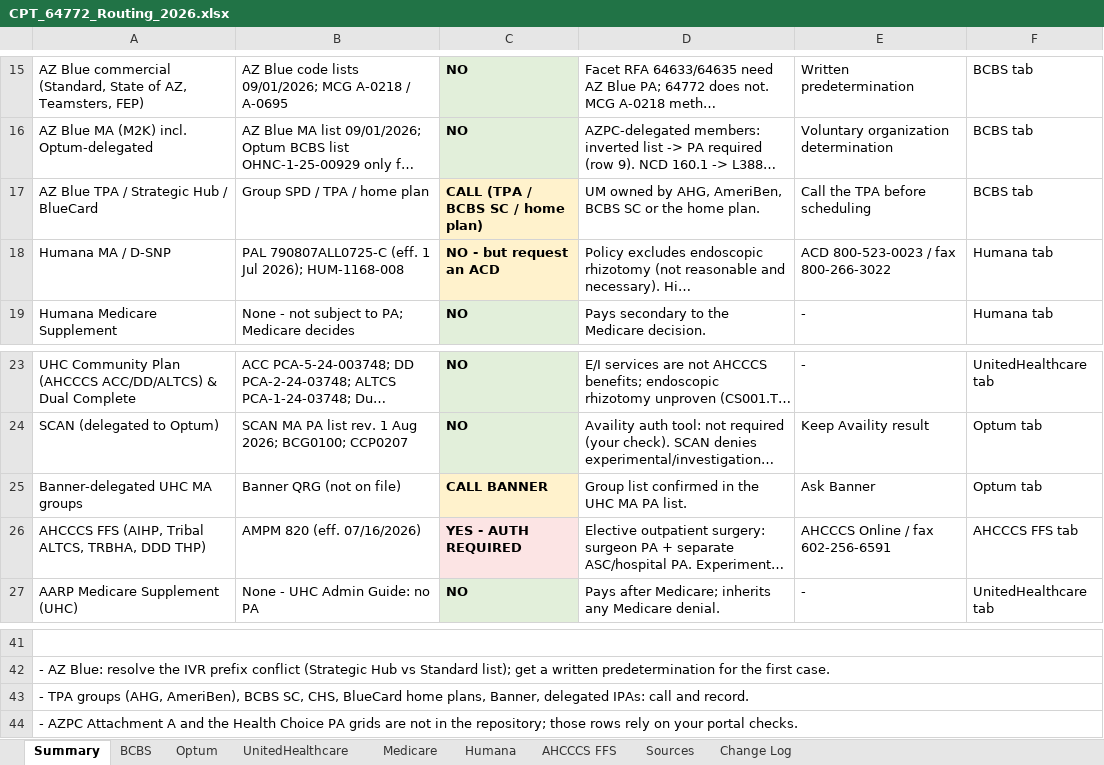
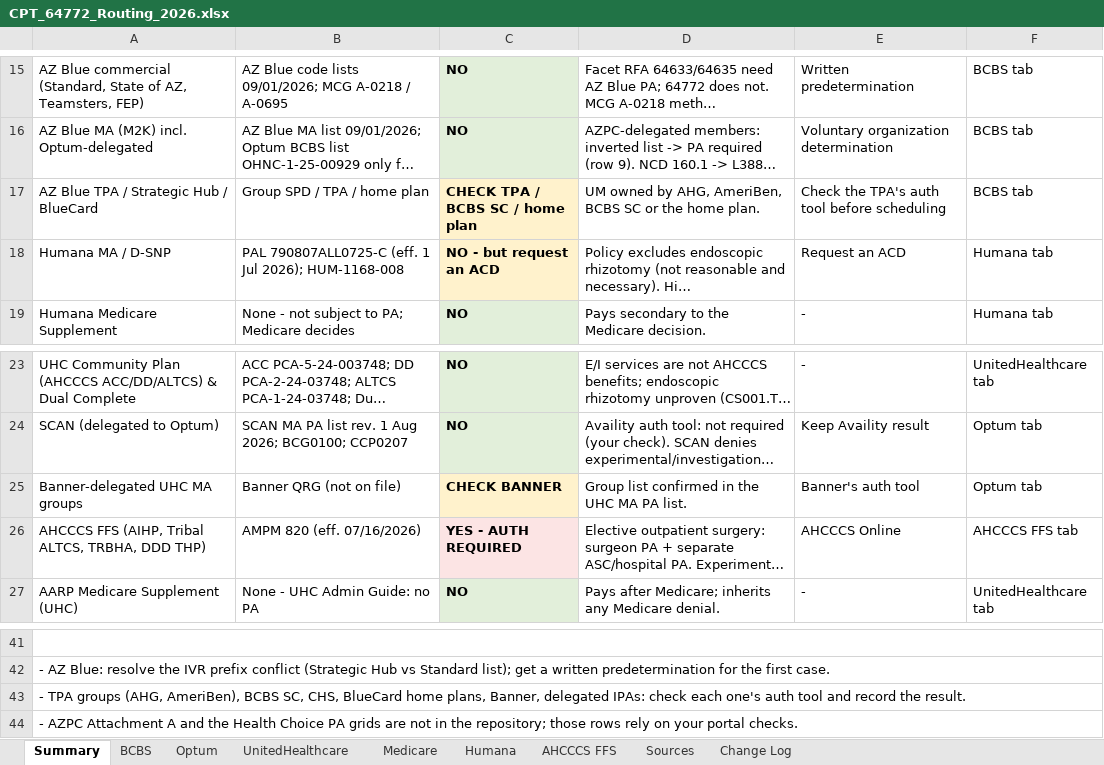
Before and after one commit to LindaMora10/Medical-Billing-Specialties, an Excel workbook: Code Research/CPT_64772_Routing_2026.xlsx, sheet Summary, drawn as a sheet; only a part is shown, gaps mark what is left out; long unchanged cells end in …; values as stored, in another font and other column widths than the file's, no borders; the diff names each change by its address in the sheet, - before the commit and + after, or states it on an @@ line.

```diff
--- a/Code Research/CPT_64772_Routing_2026.xlsx (sheet Summary)
+++ b/Code Research/CPT_64772_Routing_2026.xlsx (sheet Summary)
-C17: CALL (TPA / BCBS SC / home plan)
+C17: CHECK TPA / BCBS SC / home plan
-E17: Call the TPA before scheduling
+E17: Check the TPA's auth tool before scheduling
-E18: ACD 800-523-0023 / fax 800-266-3022
+E18: Request an ACD
-C25: CALL BANNER
+C25: CHECK BANNER
-E25: Ask Banner
+E25: Banner's auth tool
-E26: AHCCCS Online / fax 602-256-6591
+E26: AHCCCS Online
-A43: …delegated IPAs: call and record.
+A43: …delegated IPAs: check each one's auth tool and record the result.
```
Also changed, not shown: sheet Change Log, sheet Optum, sheet BCBS, sheet UnitedHealthcare, sheet AHCCCS FFS, sheet Humana.
